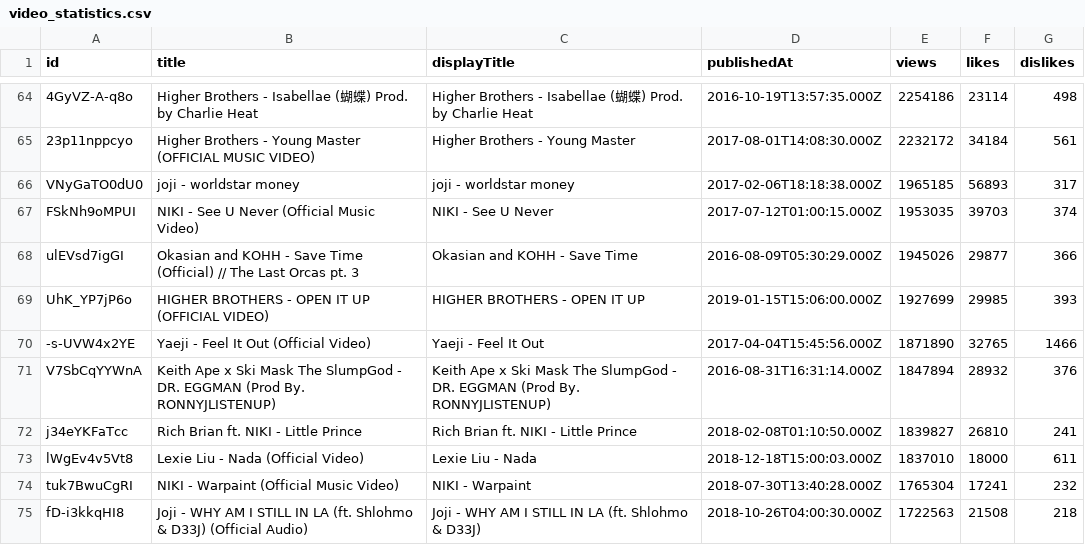
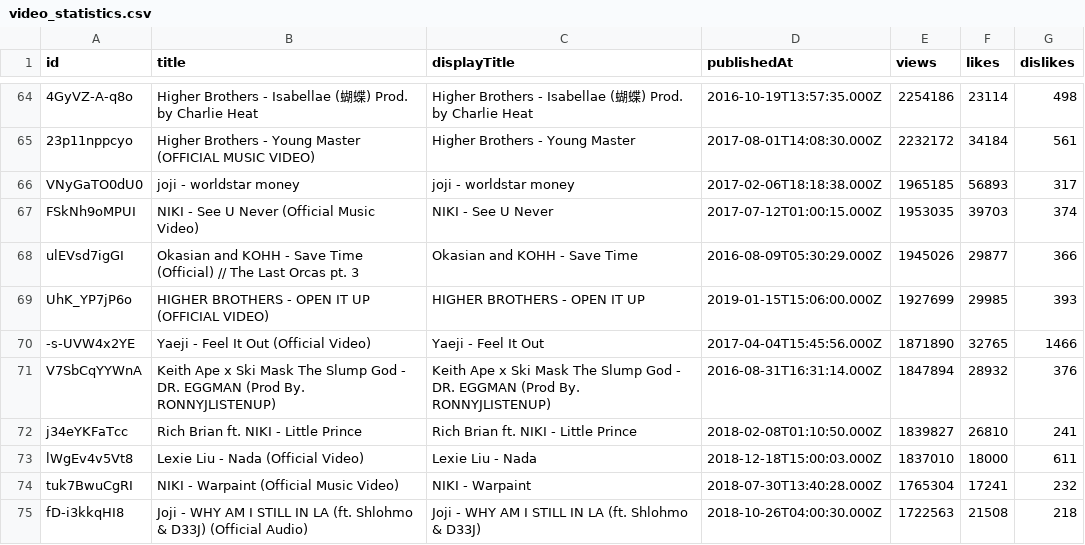
Before and after one commit to jeffreyshen19/blog, a CSV file: _code/88rising/video_statistics.csv, drawn as a sheet; only a part is shown, gaps mark what is left out.

```diff
--- a/_code/88rising/video_statistics.csv
+++ b/_code/88rising/video_statistics.csv
@@ -70,3 +70,3 @@ UhK_YP7jP6o,"HIGHER BROTHERS - OPEN IT UP (OFFICIAL VIDEO)","HIGHER BROTHERS - O
 -s-UVW4x2YE,"Yaeji - Feel It Out (Official Video)","Yaeji - Feel It Out",2017-04-04T15:45:56.000Z,1871890,32765,1466
-V7SbCqYYWnA,"Keith Ape x Ski Mask The SlumpGod  - DR. EGGMAN (Prod By. RONNYJLISTENUP)","Keith Ape x Ski Mask The SlumpGod  - DR. EGGMAN (Prod By. RONNYJLISTENUP)",2016-08-31T16:31:14.000Z,1847894,28932,376
+V7SbCqYYWnA,"Keith Ape x Ski Mask The Slump God  - DR. EGGMAN (Prod By. RONNYJLISTENUP)","Keith Ape x Ski Mask The Slump God  - DR. EGGMAN (Prod By. RONNYJLISTENUP)",2016-08-31T16:31:14.000Z,1847894,28932,376
 j34eYKFaTcc,"Rich Brian ft. NIKI - Little Prince","Rich Brian ft. NIKI - Little Prince",2018-02-08T01:10:50.000Z,1839827,26810,241
```
Also changed, not shown: _code/88rising/artist_statistics.csv, 2 other files.
